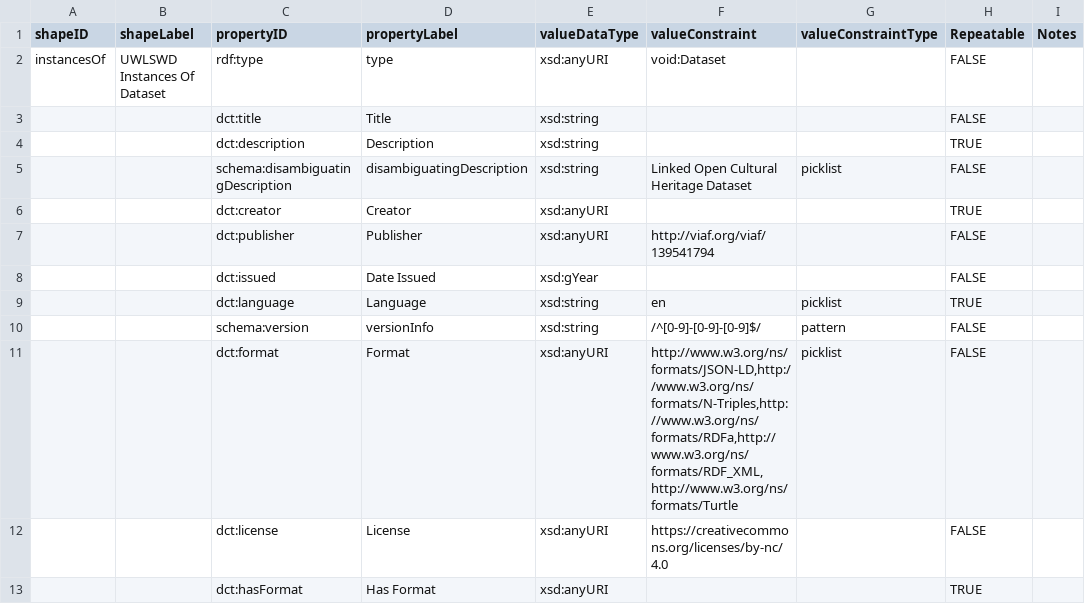
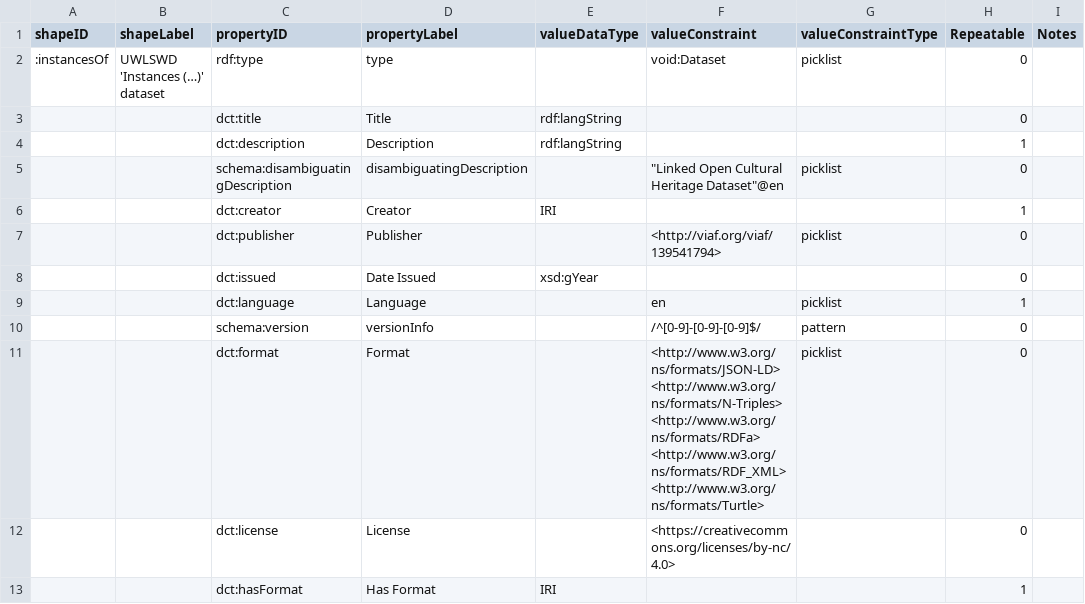
Before and after one commit to uwlib-cams/uwlswd, a CSV file: dctap/instances_of.csv, drawn as a sheet.

Commit message:
correct DCTAP per @cspayne

```diff
--- a/dctap/instances_of.csv
+++ b/dctap/instances_of.csv
@@ -1,13 +1,13 @@
 shapeID,shapeLabel,propertyID,propertyLabel,valueDataType,valueConstraint,valueConstraintType,Repeatable,Notes
-instancesOf,UWLSWD Instances Of Dataset,rdf:type,type,xsd:anyURI,void:Dataset,,FALSE,
-,,dct:title,Title,xsd:string,,,FALSE,
-,,dct:description,Description,xsd:string,,,TRUE,
-,,schema:disambiguatingDescription,disambiguatingDescription,xsd:string,Linked Open Cultural Heritage Dataset,picklist,FALSE,
-,,dct:creator,Creator,xsd:anyURI,,,TRUE,
-,,dct:publisher,Publisher,xsd:anyURI,http://viaf.org/viaf/139541794,,FALSE,
-,,dct:issued,Date Issued,xsd:gYear,,,FALSE,
-,,dct:language,Language,xsd:string,en,picklist,TRUE,
-,,schema:version,versionInfo,xsd:string,/^[0-9]-[0-9]-[0-9]$/,pattern,FALSE,
-,,dct:format,Format,xsd:anyURI,"http://www.w3.org/ns/formats/JSON-LD,http://www.w3.org/ns/formats/N-Triples,http://www.w3.org/ns/formats/RDFa,http://www.w3.org/ns/formats/RDF_XML,http://www.w3.org/ns/formats/Turtle",picklist,FALSE,
-,,dct:license,License,xsd:anyURI,https://creativecommons.org/licenses/by-nc/4.0,,FALSE,
-,,dct:hasFormat,Has Format,xsd:anyURI,,,TRUE,
+:instancesOf,UWLSWD 'Instances  (…)' dataset,rdf:type,type,,void:Dataset,picklist,0,
+,,dct:title,Title,rdf:langString,,,0,
+,,dct:description,Description,rdf:langString,,,1,
+,,schema:disambiguatingDescription,disambiguatingDescription,,"""Linked Open Cultural Heritage Dataset""@en",picklist,0,
+,,dct:creator,Creator,IRI,,,1,
+,,dct:publisher,Publisher,,<http://viaf.org/viaf/139541794>,picklist,0,
+,,dct:issued,Date Issued,xsd:gYear,,,0,
+,,dct:language,Language,,en,picklist,1,
+,,schema:version,versionInfo,,/^[0-9]-[0-9]-[0-9]$/,pattern,0,
+,,dct:format,Format,,<http://www.w3.org/ns/formats/JSON-LD> <http://www.w3.org/ns/formats/N-Triples> <http://www.w3.org/ns/formats/RDFa> <http://www.w3.org/ns/formats/RDF_XML> <http://www.w3.org/ns/formats/Turtle>,picklist,0,
+,,dct:license,License,,<https://creativecommons.org/licenses/by-nc/4.0>,,0,
+,,dct:hasFormat,Has Format,IRI,,,1,
```
